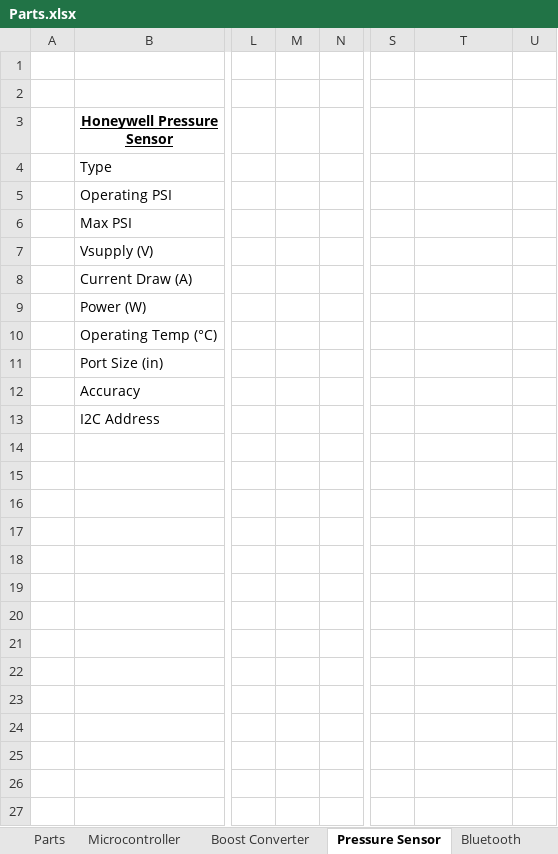
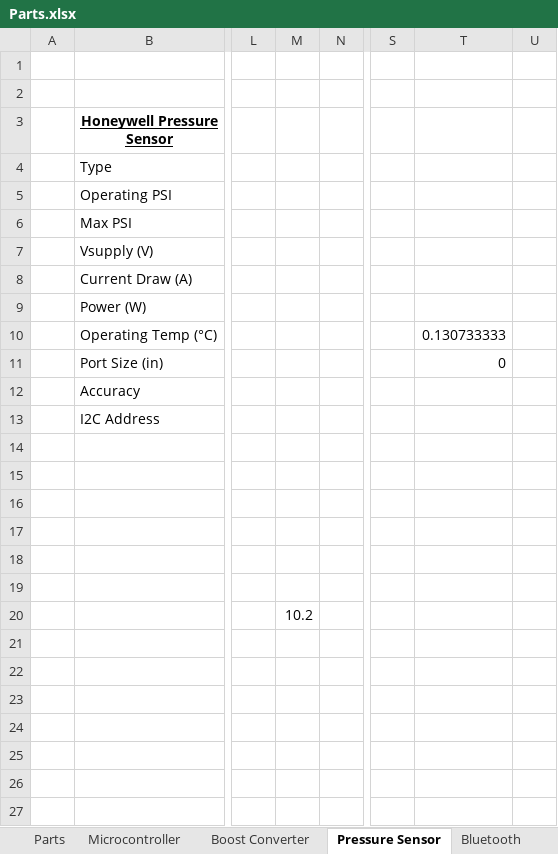
Before and after one commit to mjm719/Senior-Design, an Excel workbook: Parts.xlsx, sheet Pressure Sensor, drawn as a sheet; only a part is shown, gaps mark what is left out; values as stored, in another font and other column widths than the file's, no borders; charts and pictures not drawn; the diff names each change by its address in the sheet, - before the commit and + after, or states it on an @@ line.

Commit message:
New Parts and Pressure Table

```diff
--- a/Parts.xlsx (sheet Pressure Sensor)
+++ b/Parts.xlsx (sheet Pressure Sensor)
-T10: (empty)
+T10: 0.130733333
-T11: (empty)
+T11: 0
-M20: (empty)
+M20: 10.2
```
Also changed, not shown: PressureTable.xlsx, 1 other file.
